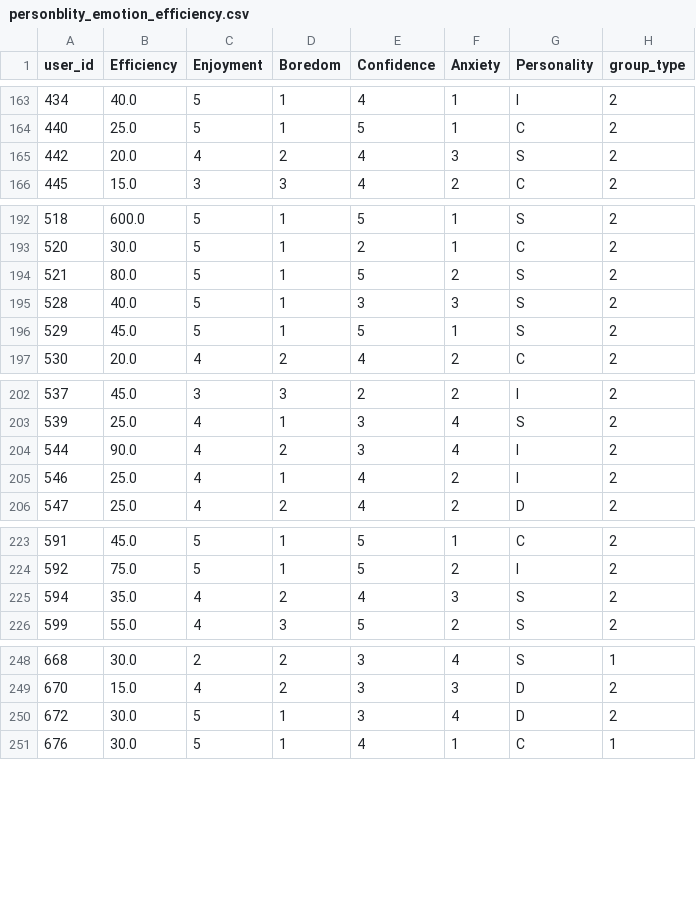
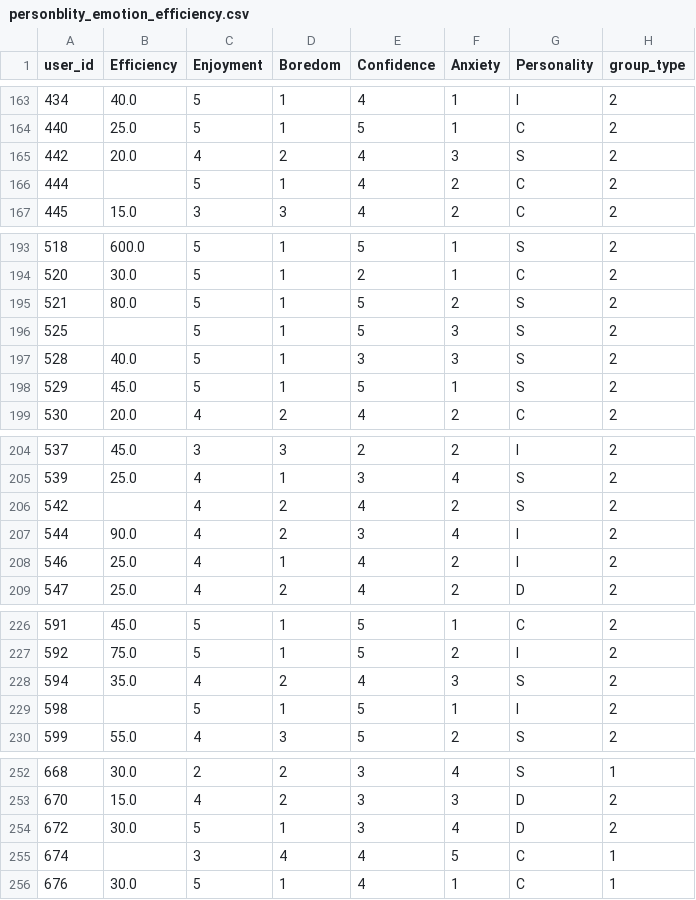
Before and after one commit to DavidZhan23/data-science-project, a CSV file: cleaned_dataset/personblity_emotion_efficiency.csv, drawn as a sheet; only a part is shown, gaps mark what is left out; the diff covers the shown part only; the diff names each change by its address in the sheet, - before the commit and + after, or states it on an @@ line.

Commit message:
fix error and add full_dataset4hypothesistest

```diff
--- a/cleaned_dataset/personblity_emotion_efficiency.csv
+++ b/cleaned_dataset/personblity_emotion_efficiency.csv
+row 166: 444 |  | 5 | 1 | 4 | 2 | C | 2
+row 196: 525 |  | 5 | 1 | 5 | 3 | S | 2
+row 206: 542 |  | 4 | 2 | 4 | 2 | S | 2
+row 229: 598 |  | 5 | 1 | 5 | 1 | I | 2
+row 255: 674 |  | 3 | 4 | 4 | 5 | C | 1
```
Also changed, not shown: 1 added row elsewhere in this file, 3 other files.
